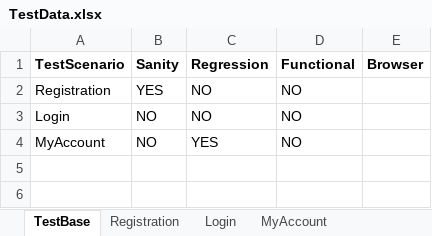
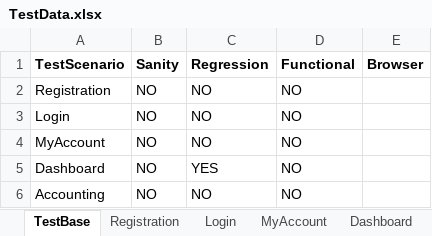
Before and after one commit to Raj-ab2/Selenium_Framework_Mousiki, an Excel workbook: excelinput/TestData.xlsx, sheet TestBase, drawn as a sheet; values as stored, in another font and other column widths than the file's, no borders; the diff names each change by its address in the sheet, - before the commit and + after, or states it on an @@ line.

```diff
--- a/excelinput/TestData.xlsx (sheet TestBase)
+++ b/excelinput/TestData.xlsx (sheet TestBase)
+sheet tab: Dashboard
-B2 (Sanity): YES
+B2 (Sanity): NO
-C4 (Regression): YES
+C4 (Regression): NO
+row 5: Dashboard | NO | YES | NO
+row 6: Accounting | NO | NO | NO
```
Also changed, not shown: other sheet tabs.
